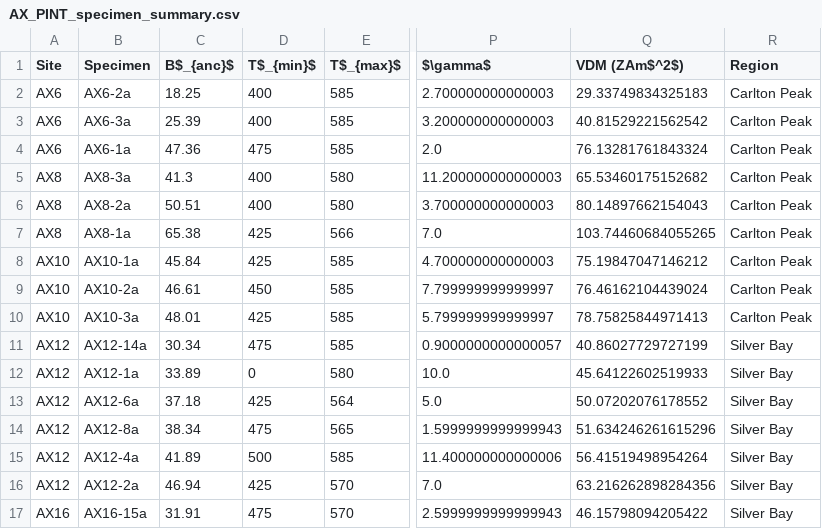
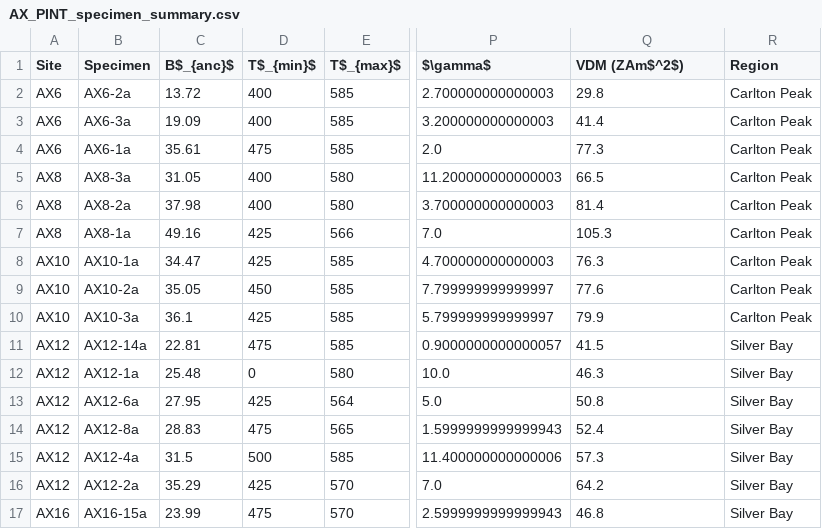
Before and after one commit to Swanson-Hysell-Group/AX_BD_PINT, a CSV file: data/IZZI/AX_PINT_specimen_summary.csv, drawn as a sheet; only a part is shown, gaps mark what is left out; the diff covers the shown part only; the diff names each change by its address in the sheet, - before the commit and + after, or states it on an @@ line.

```diff
--- a/data/IZZI/AX_PINT_specimen_summary.csv
+++ b/data/IZZI/AX_PINT_specimen_summary.csv
-C2 (B$_{anc}$): 18.25
+C2 (B$_{anc}$): 13.72
-Q2 (VDM (ZAm$^2$)): 29.33749834325183
+Q2 (VDM (ZAm$^2$)): 29.8
-C3 (B$_{anc}$): 25.39
+C3 (B$_{anc}$): 19.09
-Q3 (VDM (ZAm$^2$)): 40.81529221562542
+Q3 (VDM (ZAm$^2$)): 41.4
-C4 (B$_{anc}$): 47.36
+C4 (B$_{anc}$): 35.61
-Q4 (VDM (ZAm$^2$)): 76.13281761843324
+Q4 (VDM (ZAm$^2$)): 77.3
-C5 (B$_{anc}$): 41.3
+C5 (B$_{anc}$): 31.05
-Q5 (VDM (ZAm$^2$)): 65.53460175152682
+Q5 (VDM (ZAm$^2$)): 66.5
-C6 (B$_{anc}$): 50.51
+C6 (B$_{anc}$): 37.98
-Q6 (VDM (ZAm$^2$)): 80.14897662154043
+Q6 (VDM (ZAm$^2$)): 81.4
-C7 (B$_{anc}$): 65.38
+C7 (B$_{anc}$): 49.16
-Q7 (VDM (ZAm$^2$)): 103.74460684055265
+Q7 (VDM (ZAm$^2$)): 105.3
-C8 (B$_{anc}$): 45.84
+C8 (B$_{anc}$): 34.47
-Q8 (VDM (ZAm$^2$)): 75.19847047146212
+Q8 (VDM (ZAm$^2$)): 76.3
-C9 (B$_{anc}$): 46.61
+C9 (B$_{anc}$): 35.05
-Q9 (VDM (ZAm$^2$)): 76.46162104439024
+Q9 (VDM (ZAm$^2$)): 77.6
-C10 (B$_{anc}$): 48.01
+C10 (B$_{anc}$): 36.1
-Q10 (VDM (ZAm$^2$)): 78.75825844971413
+Q10 (VDM (ZAm$^2$)): 79.9
-C11 (B$_{anc}$): 30.34
+C11 (B$_{anc}$): 22.81
-Q11 (VDM (ZAm$^2$)): 40.86027729727199
+Q11 (VDM (ZAm$^2$)): 41.5
-C12 (B$_{anc}$): 33.89
+C12 (B$_{anc}$): 25.48
-Q12 (VDM (ZAm$^2$)): 45.64122602519933
+Q12 (VDM (ZAm$^2$)): 46.3
-C13 (B$_{anc}$): 37.18
+C13 (B$_{anc}$): 27.95
-Q13 (VDM (ZAm$^2$)): 50.07202076178552
+Q13 (VDM (ZAm$^2$)): 50.8
-C14 (B$_{anc}$): 38.34
+C14 (B$_{anc}$): 28.83
-Q14 (VDM (ZAm$^2$)): 51.634246261615296
+Q14 (VDM (ZAm$^2$)): 52.4
-C15 (B$_{anc}$): 41.89
+C15 (B$_{anc}$): 31.5
-Q15 (VDM (ZAm$^2$)): 56.41519498954264
+Q15 (VDM (ZAm$^2$)): 57.3
-C16 (B$_{anc}$): 46.94
+C16 (B$_{anc}$): 35.29
-Q16 (VDM (ZAm$^2$)): 63.216262898284356
+Q16 (VDM (ZAm$^2$)): 64.2
-C17 (B$_{anc}$): 31.91
+C17 (B$_{anc}$): 23.99
-Q17 (VDM (ZAm$^2$)): 46.15798094205422
+Q17 (VDM (ZAm$^2$)): 46.8
```
Also changed, not shown: 48 edited cells elsewhere in this file, data/IZZI/AX_PINT_summary.csv, 14 other files.
